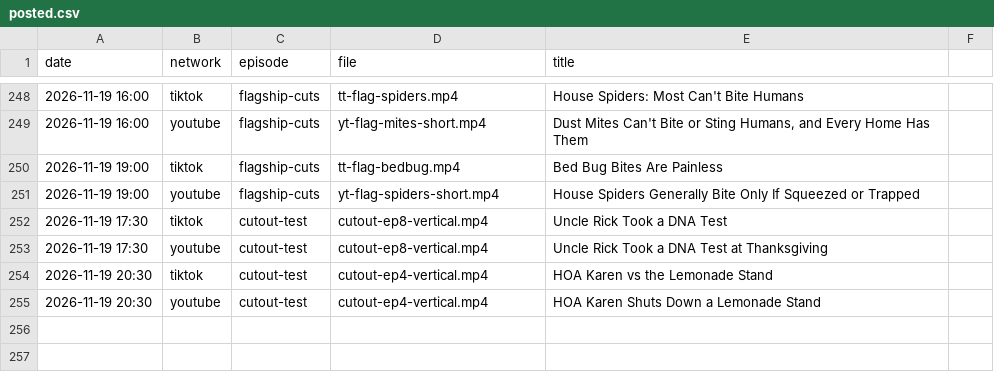
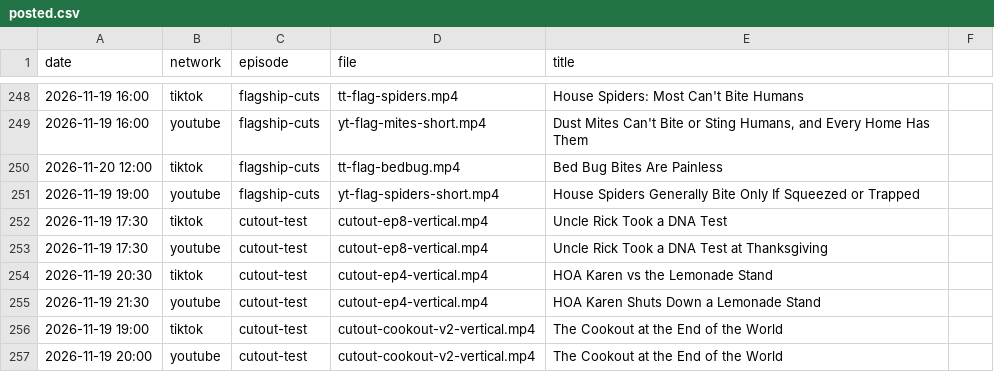
Before and after one commit to mooneyn60-art/skills, a CSV file: skills/oh-meatball/data/posted.csv, drawn as a sheet; only a part is shown, gaps mark what is left out.

```diff
--- a/skills/oh-meatball/data/posted.csv
+++ b/skills/oh-meatball/data/posted.csv
@@ -249,3 +249,3 @@ date,network,episode,file,title
 2026-11-19 16:00,youtube,flagship-cuts,yt-flag-mites-short.mp4,"Dust Mites Can't Bite or Sting Humans, and Every Home Has Them"
-2026-11-19 19:00,tiktok,flagship-cuts,tt-flag-bedbug.mp4,Bed Bug Bites Are Painless
+2026-11-20 12:00,tiktok,flagship-cuts,tt-flag-bedbug.mp4,Bed Bug Bites Are Painless
 2026-11-19 19:00,youtube,flagship-cuts,yt-flag-spiders-short.mp4,House Spiders Generally Bite Only If Squeezed or Trapped
@@ -254,2 +254,4 @@ date,network,episode,file,title
 2026-11-19 20:30,tiktok,cutout-test,cutout-ep4-vertical.mp4,HOA Karen vs the Lemonade Stand
-2026-11-19 20:30,youtube,cutout-test,cutout-ep4-vertical.mp4,HOA Karen Shuts Down a Lemonade Stand
+2026-11-19 21:30,youtube,cutout-test,cutout-ep4-vertical.mp4,HOA Karen Shuts Down a Lemonade Stand
+2026-11-19 19:00,tiktok,cutout-test,cutout-cookout-v2-vertical.mp4,The Cookout at the End of the World
+2026-11-19 20:00,youtube,cutout-test,cutout-cookout-v2-vertical.mp4,The Cookout at the End of the World
```
Also changed, not shown: skills/oh-meatball/data/post-ids.csv.
